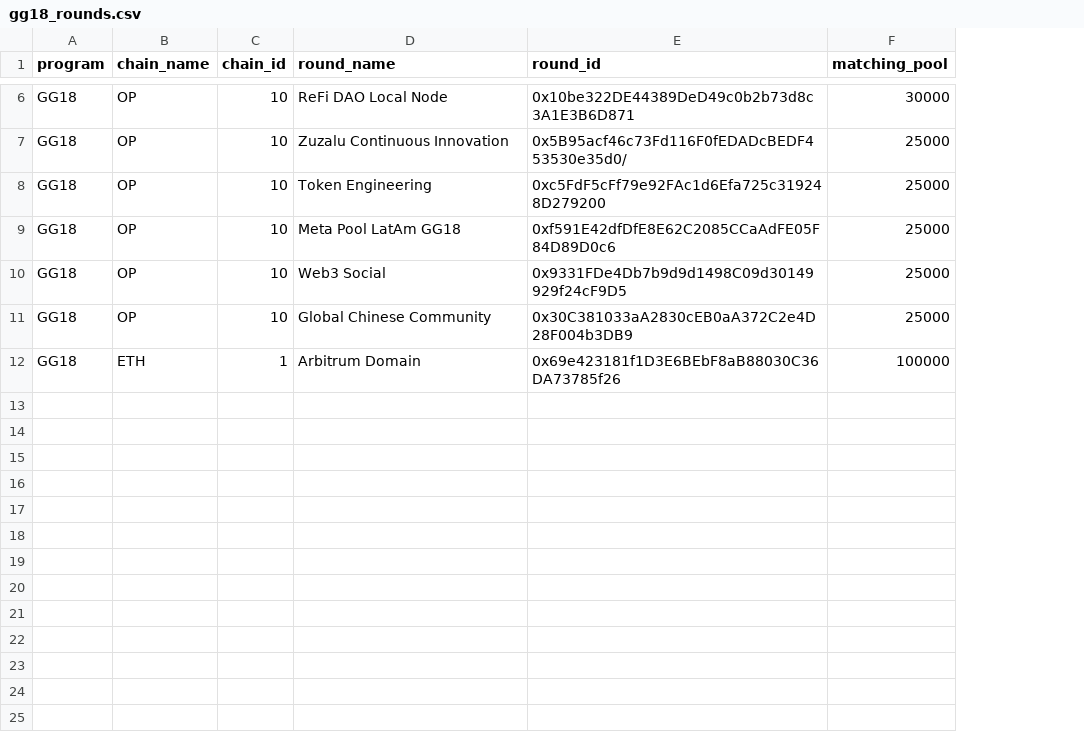
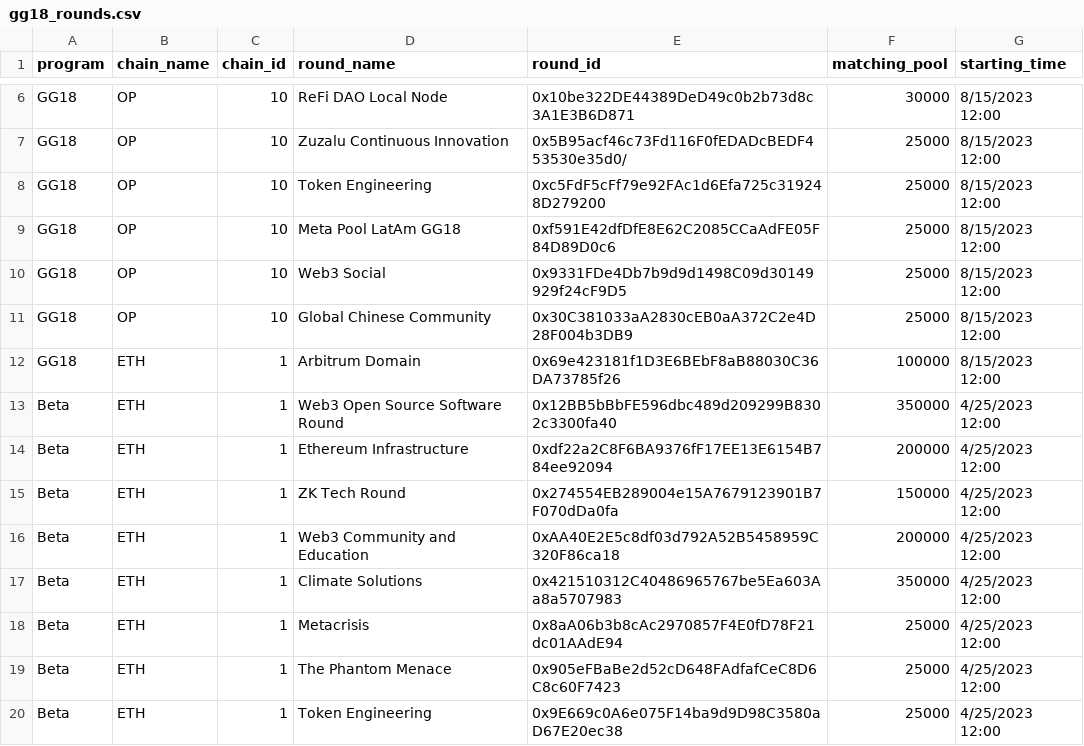
Before and after one commit to ufkhan97/gitcoin-grants-streamlit, a CSV file: gg18_rounds.csv, drawn as a sheet; only a part is shown, gaps mark what is left out; the diff covers the shown part only; the diff names each change by its address in the sheet, - before the commit and + after, or states it on an @@ line.

```diff
--- a/gg18_rounds.csv
+++ b/gg18_rounds.csv
+column G (starting_time), rows 6-12: all 8/15/2023 12:00
+row 13: Beta | ETH | 1 | Web3 Open Source Software Round | 0x12BB5bBbFE596dbc489d209299B8302c3300fa40 | 350000 | 4/25/2023 12:00
+row 14: Beta | ETH | 1 | Ethereum Infrastructure | 0xdf22a2C8F6BA9376fF17EE13E6154B784ee92094 | 200000 | 4/25/2023 12:00
+row 15: Beta | ETH | 1 | ZK Tech Round | 0x274554EB289004e15A7679123901B7F070dDa0fa | 150000 | 4/25/2023 12:00
+row 16: Beta | ETH | 1 | Web3 Community and Education | 0xAA40E2E5c8df03d792A52B5458959C320F86ca18 | 200000 | 4/25/2023 12:00
+row 17: Beta | ETH | 1 | Climate Solutions | 0x421510312C40486965767be5Ea603Aa8a5707983 | 350000 | 4/25/2023 12:00
+row 18: Beta | ETH | 1 | Metacrisis | 0x8aA06b3b8cAc2970857F4E0fD78F21dc01AAdE94 | 25000 | 4/25/2023 12:00
+row 19: Beta | ETH | 1 | The Phantom Menace | 0x905eFBaBe2d52cD648FAdfafCeC8D6C8c60F7423 | 25000 | 4/25/2023 12:00
+row 20: Beta | ETH | 1 | Token Engineering | 0x9E669c0A6e075F14ba9d9D98C3580aD67E20ec38 | 25000 | 4/25/2023 12:00
```
Also changed, not shown: 7 added rows elsewhere in this file, 2 other files.
